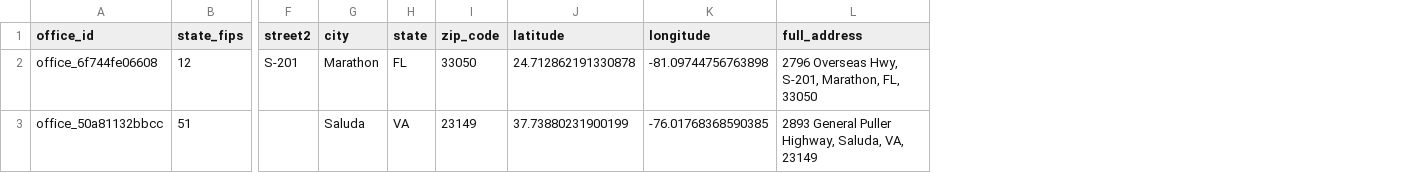
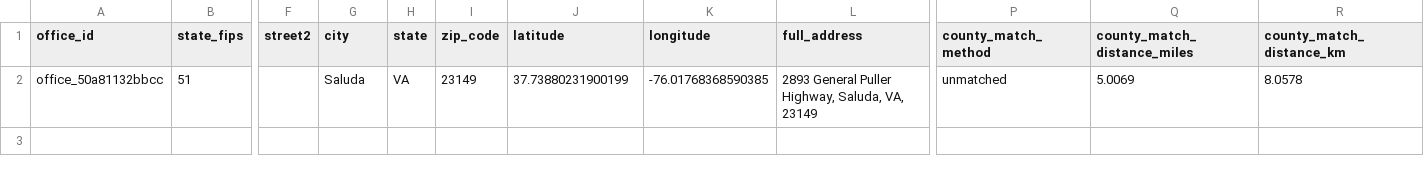
Before and after one commit to caroline-howard/postpartum-medicaid-access-barrier-index, a CSV file: outputs/offices_without_county_match.csv, drawn as a sheet; only a part is shown, gaps mark what is left out; removed rows and columns are numbered as before the commit, all else as after; rows hold the shown columns only; the diff names each change by its address in the sheet, - before the commit and + after, or states it on an @@ line.

Commit message:
Add nearest county fallback for office assignment

```diff
--- a/outputs/offices_without_county_match.csv
+++ b/outputs/offices_without_county_match.csv
+column P (county_match_method), row 2: unmatched
+column Q (county_match_distance_miles), row 2: 5.0069
+column R (county_match_distance_km), row 2: 8.0578
-row 2: office_6f744fe06608 | 12 | S-201 | Marathon | FL | 33050 | 24.712862191330878 | -81.09744756763898 | 2796 Overseas Hwy, S-201, Marathon, FL, 33050
```
Also changed, not shown: 2 other files.
